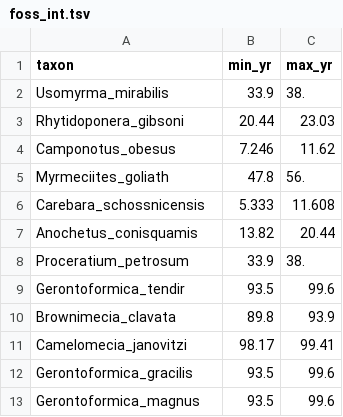
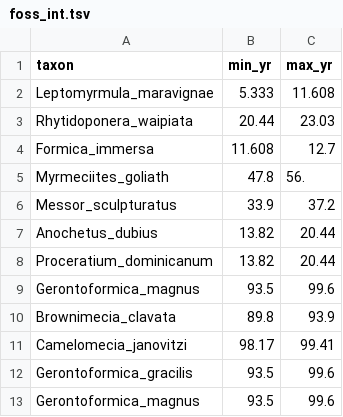
Before and after one commit to Paleantology/FossilDates, a TSV file: Data/accessory/foss_int.tsv, drawn as a sheet; only a part is shown.

```diff
--- a/Data/accessory/foss_int.tsv
+++ b/Data/accessory/foss_int.tsv
@@ -1,10 +1,10 @@
 taxon	min_yr	max_yr
-Usomyrma_mirabilis	33.9	38.
-Rhytidoponera_gibsoni	20.44	23.03
-Camponotus_obesus	7.246	11.62
+Leptomyrmula_maravignae	5.333	11.608
+Rhytidoponera_waipiata	20.44	23.03
+Formica_immersa	11.608	12.7
 Myrmeciites_goliath	47.8	56.
-Carebara_schossnicensis	5.333	11.608
-Anochetus_conisquamis	13.82	20.44
-Proceratium_petrosum	33.9	38.
-Gerontoformica_tendir	93.5	99.6
+Messor_sculpturatus	33.9	37.2
+Anochetus_dubius	13.82	20.44
+Proceratium_dominicanum	13.82	20.44
+Gerontoformica_magnus	93.5	99.6
 Brownimecia_clavata	89.8	93.9
```
Also changed, not shown: 1 other file.
